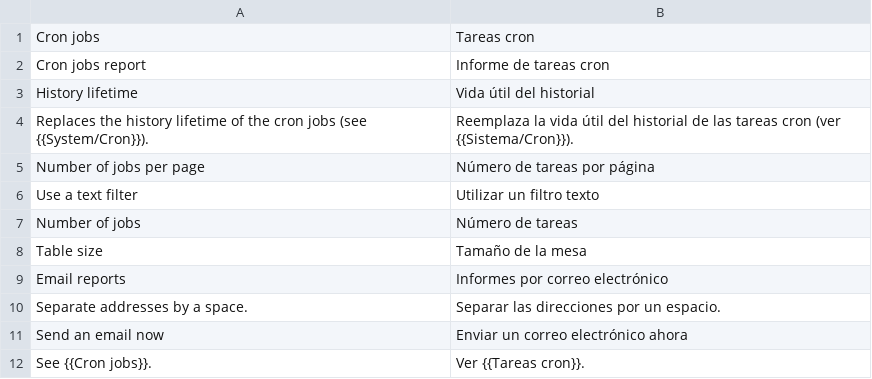
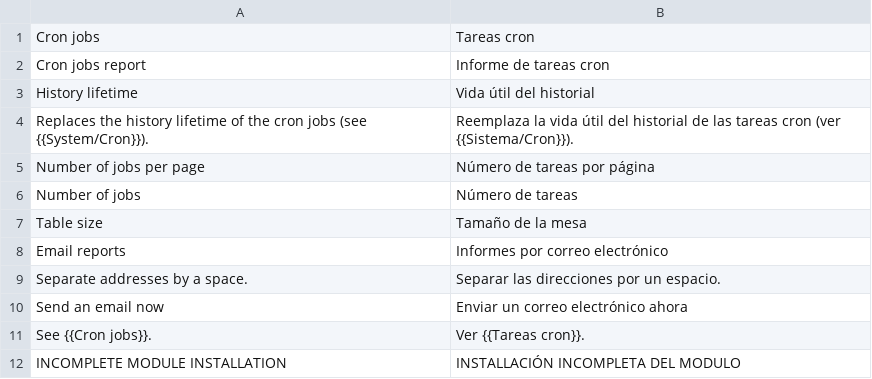
Before and after one commit to luigifab/openmage-cronlog, a CSV file: src/app/locale/es_AR/Luigifab_Cronlog.csv, drawn as a sheet; only a part is shown; the shorter side is filled out with more unchanged rows.

```diff
--- a/src/app/locale/es_AR/Luigifab_Cronlog.csv
+++ b/src/app/locale/es_AR/Luigifab_Cronlog.csv
@@ -5,3 +5,2 @@
 "Number of jobs per page","Número de tareas por página"
-"Use a text filter","Utilizar un filtro texto"
 "Number of jobs","Número de tareas"
```
Also changed, not shown: src/app/locale/de_AT/Luigifab_Cronlog.csv, src/app/locale/de_CH/Luigifab_Cronlog.csv, 53 other files.
